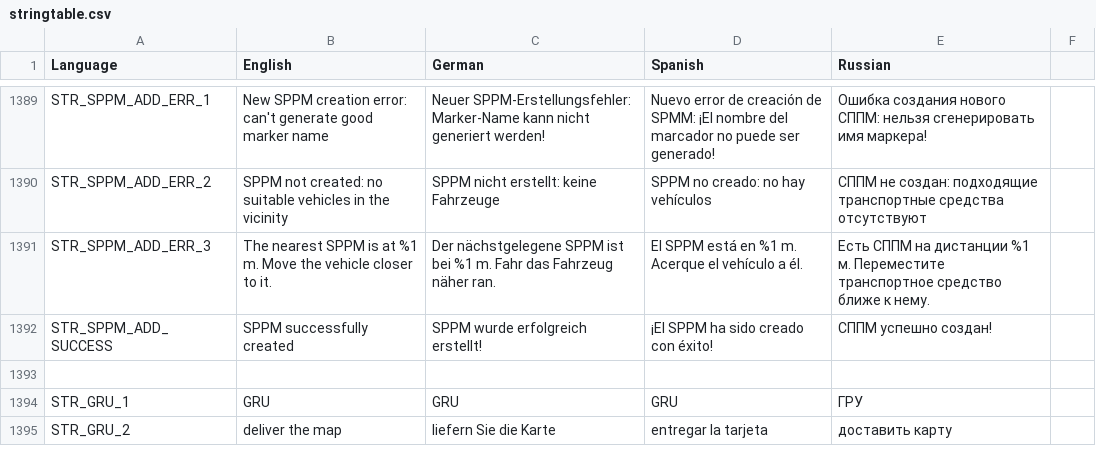
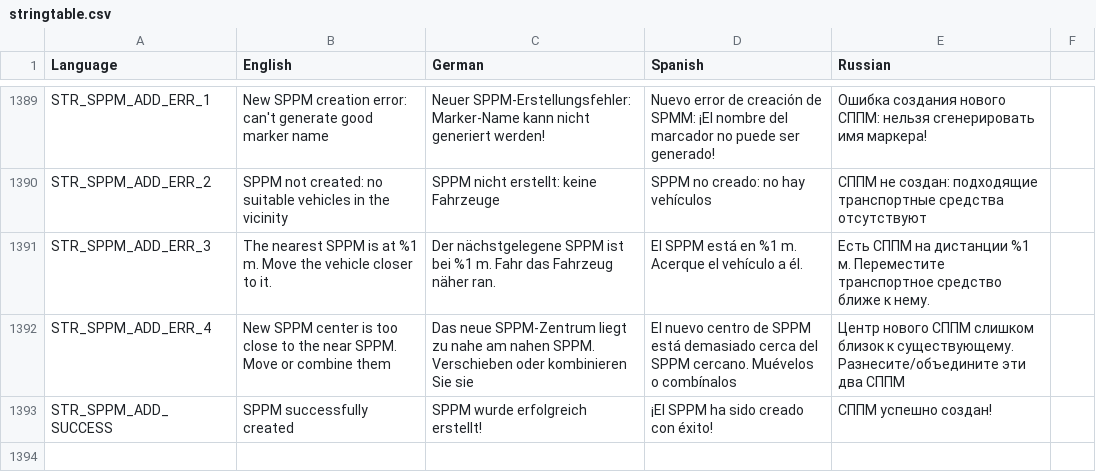
Before and after one commit to sygsky/Domination-for-Red-Engineers-server, a CSV file: stringtable.csv, drawn as a sheet; only a part is shown, gaps mark what is left out; the shorter side is filled out with more unchanged rows; the diff names each change by its address in the sheet, - before the commit and + after, or states it on an @@ line.

```diff
--- a/stringtable.csv
+++ b/stringtable.csv
+row 1392: STR_SPPM_ADD_ERR_4 | New SPPM center is too close to the near SPPM. Move or combine them | Das neue SPPM-Zentrum liegt zu nahe am nahen SPPM. Verschieben oder kombinieren Sie sie | El nuevo centro de SPPM está demasiado cerca del SPPM cercano. Muévelos o combínalos | Центр нового СППМ слишком близок к существующему. Разнесите/объедините эти два СППМ
```
Also changed, not shown: 9 other files.
